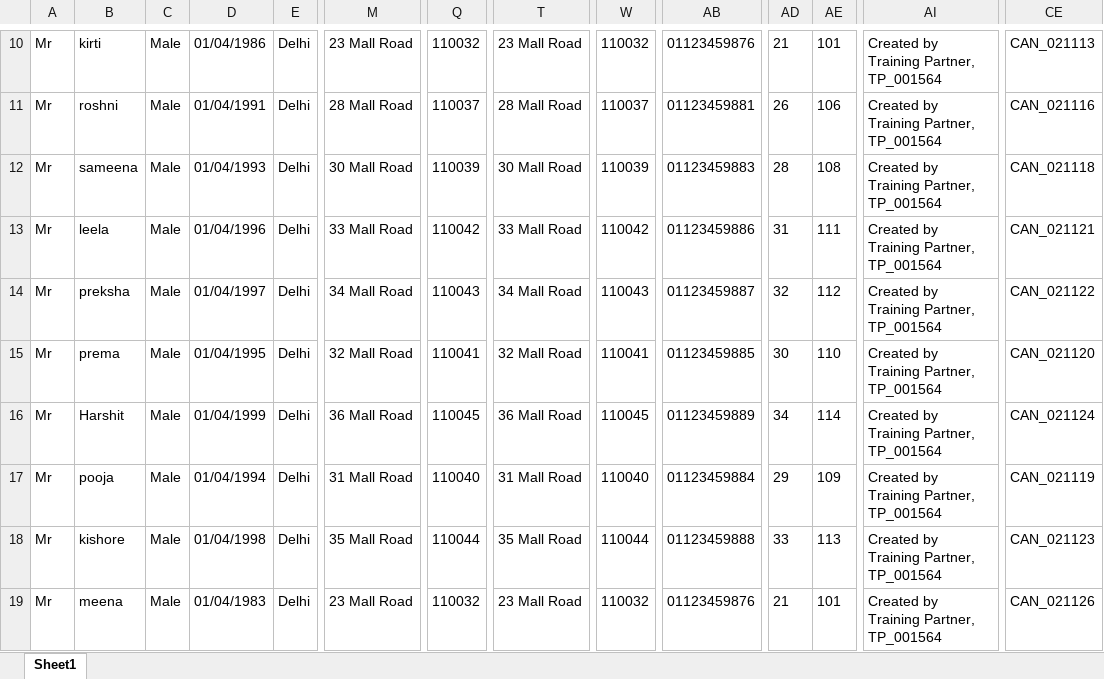
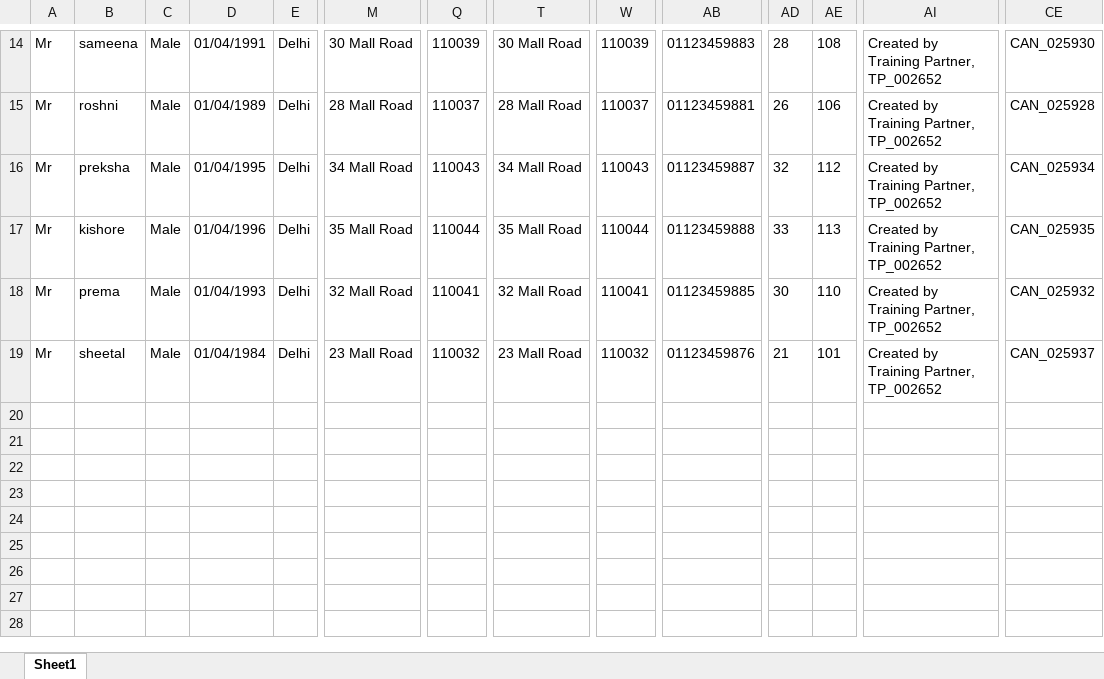
Before and after one commit to leelavathiMano/NSDCAuto, an Excel workbook: NSDC_Web_Automation/UploadFiles/CandidateEnrollmentList.xlsx, sheet Sheet1, drawn as a sheet; only a part is shown, gaps mark what is left out; values as stored, in another font and other column widths than the file's, no borders; removed rows and columns are numbered as before the commit, all else as after; rows hold the shown columns only; the diff covers the shown part only; the diff names each change by its address in the sheet, - before the commit and + after, or states it on an @@ line.

Commit message:
Excel Sheets and workflow for 96

```diff
--- a/NSDC_Web_Automation/UploadFiles/CandidateEnrollmentList.xlsx (sheet Sheet1)
+++ b/NSDC_Web_Automation/UploadFiles/CandidateEnrollmentList.xlsx (sheet Sheet1)
-B14: kirti
+B14: sameena
-D14: 01/04/1986
+D14: 01/04/1991
-M14: 23 Mall Road
+M14: 30 Mall Road
-Q14: 110032
+Q14: 110039
-T14: 23 Mall Road
+T14: 30 Mall Road
-W14: 110032
+W14: 110039
-AB14: 01123459876
+AB14: 01123459883
-AD14: 21
+AD14: 28
-AE14: 101
+AE14: 108
-AI14:AI15: Created by Training Partner, TP_001564
+AI14:AI15: Created by Training Partner, TP_002652
-CE14: CAN_021113
+CE14: CAN_025930
-D15: 01/04/1991
+D15: 01/04/1989
-CE15: CAN_021116
+CE15: CAN_025928
-row 12: Mr | sameena | Male | 01/04/1993 | Delhi | 30 Mall Road | 110039 | 30 Mall Road | 110039 | 01123459883 | 28 | 108 | Created by Training Partner, TP_001564 | CAN_021118
-row 13: Mr | leela | Male | 01/04/1996 | Delhi | 33 Mall Road | 110042 | 33 Mall Road | 110042 | 01123459886 | 31 | 111 | Created by Training Partner, TP_001564 | CAN_021121
-D16: 01/04/1997
+D16: 01/04/1995
-AI16: Created by Training Partner, TP_001564
+AI16: Created by Training Partner, TP_002652
-CE16: CAN_021122
+CE16: CAN_025934
-row 15: Mr | prema | Male | 01/04/1995 | Delhi | 32 Mall Road | 110041 | 32 Mall Road | 110041 | 01123459885 | 30 | 110 | Created by Training Partner, TP_001564 | CAN_021120
-row 16: Mr | Harshit | Male | 01/04/1999 | Delhi | 36 Mall Road | 110045 | 36 Mall Road | 110045 | 01123459889 | 34 | 114 | Created by Training Partner, TP_001564 | CAN_021124
-row 17: Mr | pooja | Male | 01/04/1994 | Delhi | 31 Mall Road | 110040 | 31 Mall Road | 110040 | 01123459884 | 29 | 109 | Created by Training Partner, TP_001564 | CAN_021119
-D17: 01/04/1998
+D17: 01/04/1996
-AI17: Created by Training Partner, TP_001564
+AI17: Created by Training Partner, TP_002652
-CE17: CAN_021123
+CE17: CAN_025935
+row 18: Mr | prema | Male | 01/04/1993 | Delhi | 32 Mall Road | 110041 | 32 Mall Road | 110041 | 01123459885 | 30 | 110 | Created by Training Partner, TP_002652 | CAN_025932
-B19: meena
+B19: sheetal
-D19: 01/04/1983
+D19: 01/04/1984
-AI19: Created by Training Partner, TP_001564
+AI19: Created by Training Partner, TP_002652
-CE19: CAN_021126
+CE19: CAN_025937
```
Also changed, not shown: 4 added rows and 23 edited cells elsewhere in this sheet, 11 other files.
